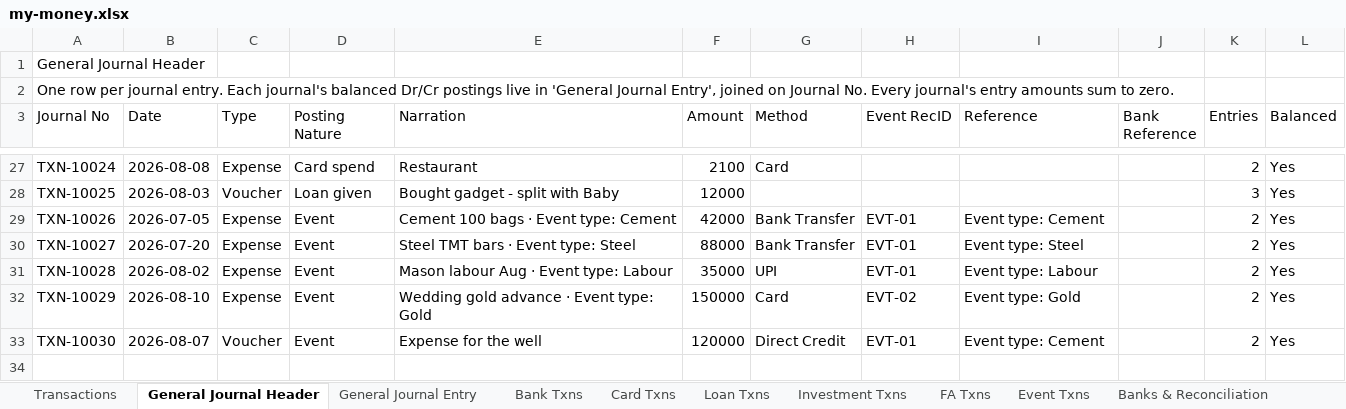
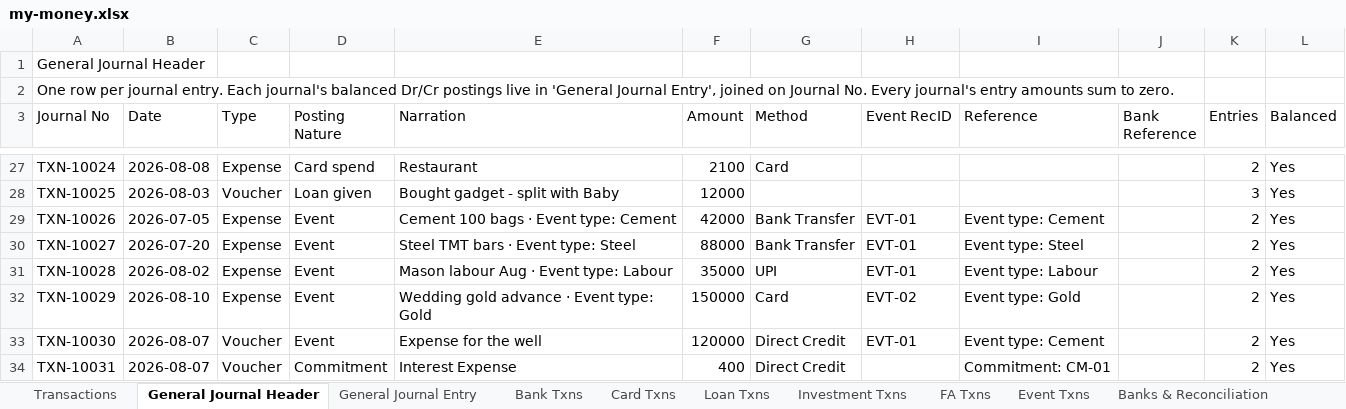
Before and after one commit to SanjoPoly/MyLedger, an Excel workbook: my-money.xlsx, sheet General Journal Header, drawn as a sheet; only a part is shown, gaps mark what is left out; values as stored, in another font and other column widths than the file's, no borders; the diff names each change by its address in the sheet, - before the commit and + after, or states it on an @@ line.

```diff
--- a/my-money.xlsx (sheet General Journal Header)
+++ b/my-money.xlsx (sheet General Journal Header)
+row 34: TXN-10031 | 2026-08-07 | Voucher | Commitment | Interest Expense | 400 | Direct Credit |  | Commitment: CM-01 |  | 2 | Yes
```
Also changed, not shown: sheet General Journal Entry, sheet Card Txns, sheet Transactions, sheet Banks & Reconciliation, sheet Commitments.
